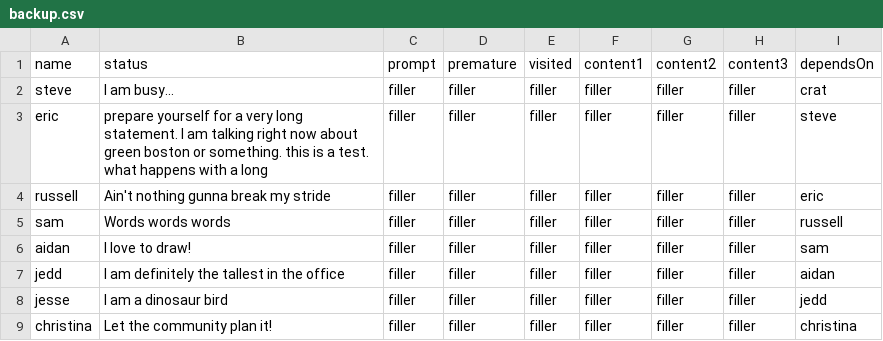
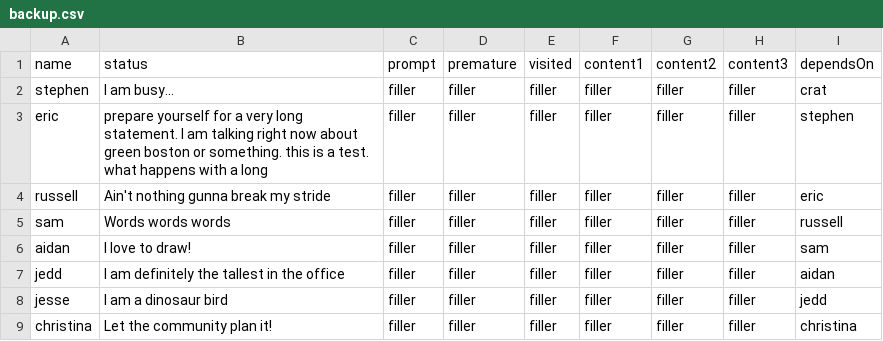
Before and after one commit to russellsamora/egl-homepage, a CSV file: data/backup.csv, drawn as a sheet.

```diff
--- a/data/backup.csv
+++ b/data/backup.csv
@@ -1,4 +1,4 @@
 name,status,prompt,premature,visited,content1,content2,content3,dependsOn
-steve,I am busy...,filler,filler,filler,filler,filler,filler,crat
-eric,prepare yourself for a very long statement.  I am talking right now about green boston or something. this is a test. what happens with a long,filler,filler,filler,filler,filler,filler,steve
+stephen,I am busy...,filler,filler,filler,filler,filler,filler,crat
+eric,prepare yourself for a very long statement.  I am talking right now about green boston or something. this is a test. what happens with a long,filler,filler,filler,filler,filler,filler,stephen
 russell,Ain't nothing gunna break my stride,filler,filler,filler,filler,filler,filler,eric
```
Also changed, not shown: 32 other files.
